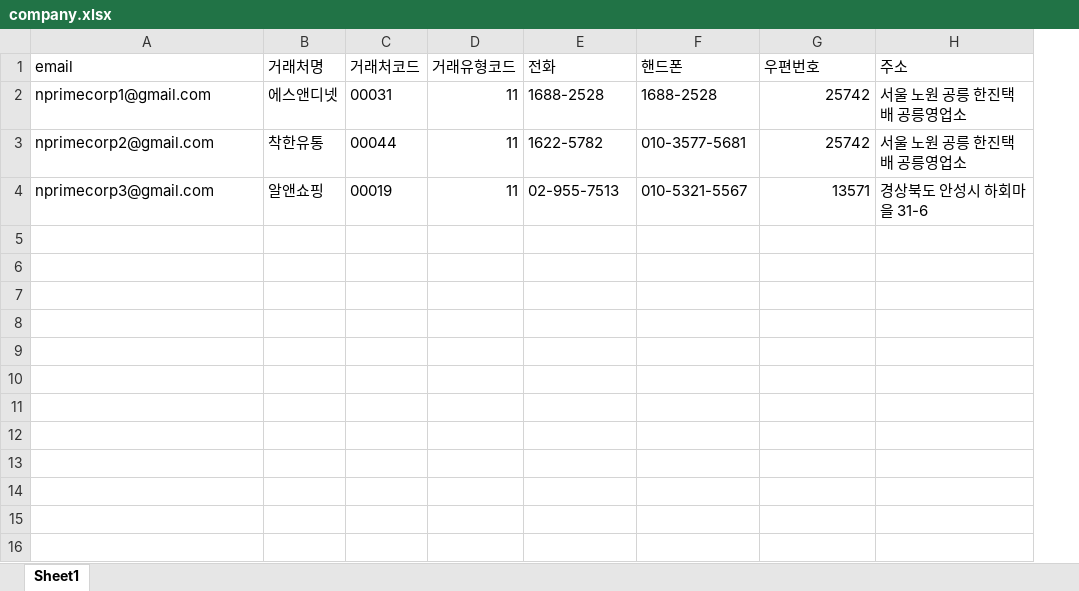
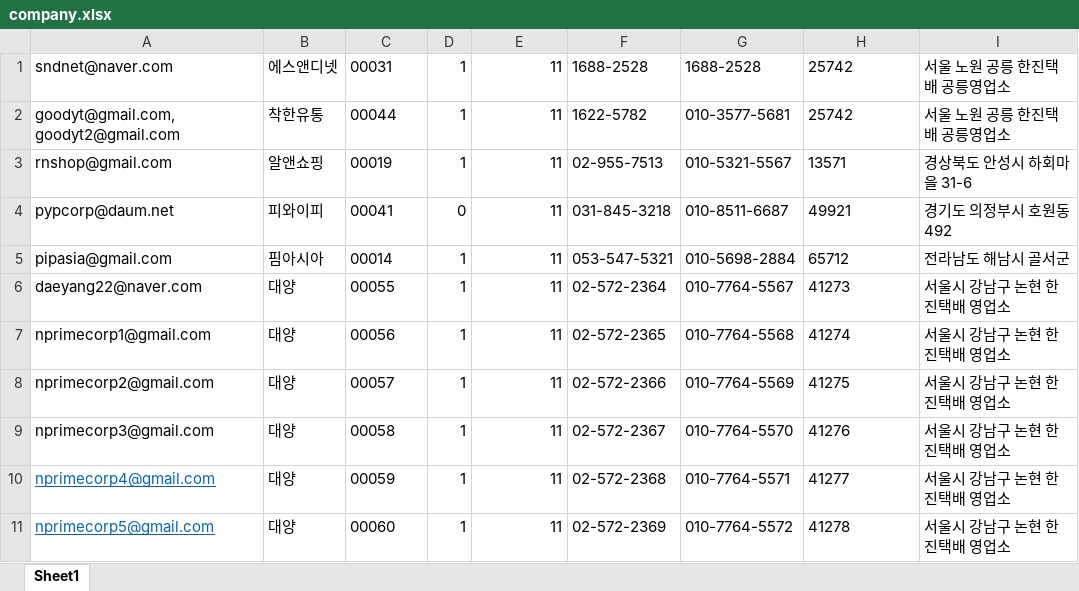
Before and after one commit to littlehome-eugene/mpemail, an Excel workbook: mysite/apps/mpemail/config/company.xlsx, sheet Sheet1, drawn as a sheet; values as stored, in another font and other column widths than the file's, no borders; removed rows and columns are numbered as before the commit, all else as after; the diff names each change by its address in the sheet, - before the commit and + after, or states it on an @@ line.

```diff
--- a/mysite/apps/mpemail/config/company.xlsx (sheet Sheet1)
+++ b/mysite/apps/mpemail/config/company.xlsx (sheet Sheet1)
+column D, rows 1-3: all 1
-row 1: email | 거래처명 | 거래처코드 | 거래유형코드 | 전화 | 핸드폰 | 우편번호 | 주소
-A1: nprimecorp1@gmail.com
+A1: sndnet@naver.com
-H1:H3 alignment: right
+H1:H3 alignment: left
-A2: nprimecorp2@gmail.com
+A2: goodyt@gmail.com, goodyt2@gmail.com
-A3: nprimecorp3@gmail.com
+A3: rnshop@gmail.com
+row 4: pypcorp@daum.net | 피와이피 | 00041 | 0 | 11 | 031-845-3218 | 010-8511-6687 | 49921 | 경기도 의정부시 호원동 492
+row 5: pipasia@gmail.com | 핌아시아 | 00014 | 1 | 11 | 053-547-5321 | 010-5698-2884 | 65712 | 전라남도 해남시 골서군
+row 6: daeyang22@naver.com | 대양 | 00055 | 1 | 11 | 02-572-2364 | 010-7764-5567 | 41273 | 서울시 강남구 논현 한진택배 영업소
+row 7: nprimecorp1@gmail.com | 대양 | 00056 | 1 | 11 | 02-572-2365 | 010-7764-5568 | 41274 | 서울시 강남구 논현 한진택배 영업소
+row 8: nprimecorp2@gmail.com | 대양 | 00057 | 1 | 11 | 02-572-2366 | 010-7764-5569 | 41275 | 서울시 강남구 논현 한진택배 영업소
+row 9: nprimecorp3@gmail.com | 대양 | 00058 | 1 | 11 | 02-572-2367 | 010-7764-5570 | 41276 | 서울시 강남구 논현 한진택배 영업소
+row 10: nprimecorp4@gmail.com | 대양 | 00059 | 1 | 11 | 02-572-2368 | 010-7764-5571 | 41277 | 서울시 강남구 논현 한진택배 영업소
+row 11: nprimecorp5@gmail.com | 대양 | 00060 | 1 | 11 | 02-572-2369 | 010-7764-5572 | 41278 | 서울시 강남구 논현 한진택배 영업소
```
Also changed, not shown: mysite/apps/mpemail/config/keyword-title.xlsx.
